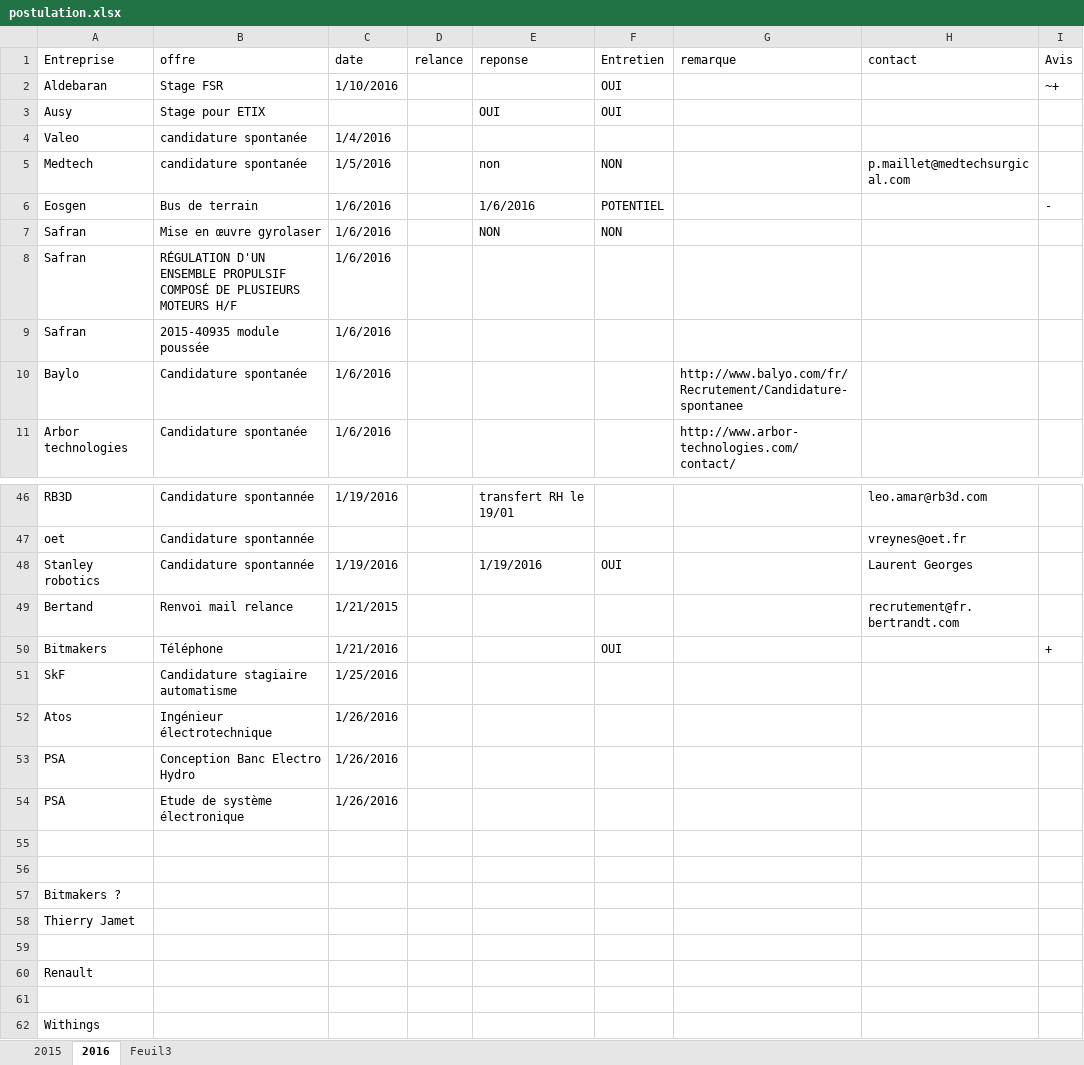
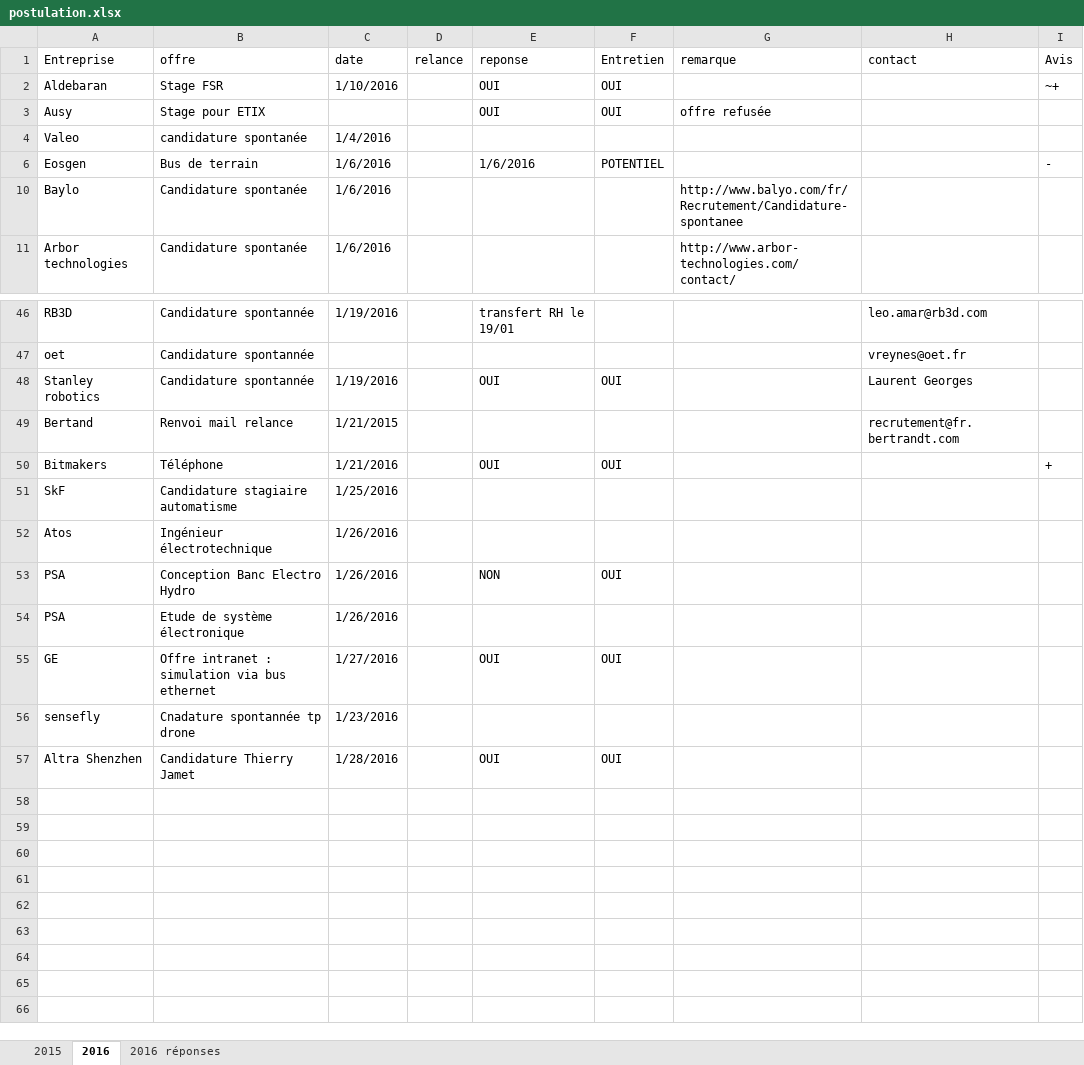
Before and after one commit to kaostheory78/stage, an Excel workbook: offre de stage/postulation.xlsx, sheet 2016, drawn as a sheet; only a part is shown, gaps mark what is left out; values as stored, in another font and other column widths than the file's, no cell formats; conditional formats and table styles not drawn; removed rows and columns are numbered as before the commit, all else as after; the diff covers the shown part only; the diff names each change by its address in the sheet, - before the commit and + after, or states it on an @@ line.

```diff
--- a/offre de stage/postulation.xlsx (sheet 2016)
+++ b/offre de stage/postulation.xlsx (sheet 2016)
-sheet tab: Feuil3
+sheet tab: 2016 réponses
-E2 (reponse): (empty)
+E2 (reponse): OUI
-G3 (remarque): (empty)
+G3 (remarque): offre refusée
@@ row 5 hidden: Medtech | candidature spontanée | 1/5/2016 |  | non | NON |  | p.maillet@medtechsurgical.com @@
@@ row 7 hidden: Safran | Mise en œuvre gyrolaser | 1/6/2016 |  | NON | NON @@
@@ row 8 hidden: Safran | RÉGULATION D'UN ENSEMBLE PROPULSIF COMPOSÉ DE PLUSIEURS MOTEURS H/F | 1/6/2016 @@
@@ row 9 hidden: Safran | 2015-40935 module poussée | 1/6/2016 @@
-E48 (reponse): 1/19/2016
+E48 (reponse): OUI
-E50 (reponse): (empty)
+E50 (reponse): OUI
-E53 (reponse): (empty)
+E53 (reponse): NON
-F53 (Entretien): (empty)
+F53 (Entretien): OUI
-row 55: (empty)
+row 55: GE | Offre intranet : simulation via bus ethernet | 1/27/2016 |  | OUI | OUI
-row 56: (empty)
+row 56: sensefly | Cnadature spontannée tp drone | 1/23/2016
-row 57: Bitmakers ?
-row 58: Thierry Jamet
-row 57: (empty)
+row 57: Altra Shenzhen | Candidature Thierry Jamet | 1/28/2016 |  | OUI | OUI
-row 60: Renault
-row 61: (empty)
-row 62: Withings
```
Also changed, not shown: 6 hidden or unhidden rows and 7 edited cells elsewhere in this sheet, sheet 2016 réponses, cell formats, hidden cells.
